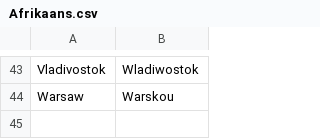
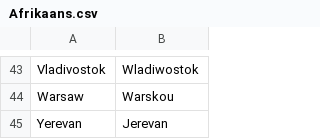
Before and after one commit to OliverDeBrisbane/City-name-exonyms, a CSV file: Afrikaans.csv, drawn as a sheet; only a part is shown, gaps mark what is left out.

Commit message:
Update Afrikaans.csv

```diff
--- a/Afrikaans.csv
+++ b/Afrikaans.csv
@@ -44 +44,2 @@ Vladivostok,Wladiwostok
 Warsaw,Warskou
+Yerevan,Jerevan
```
